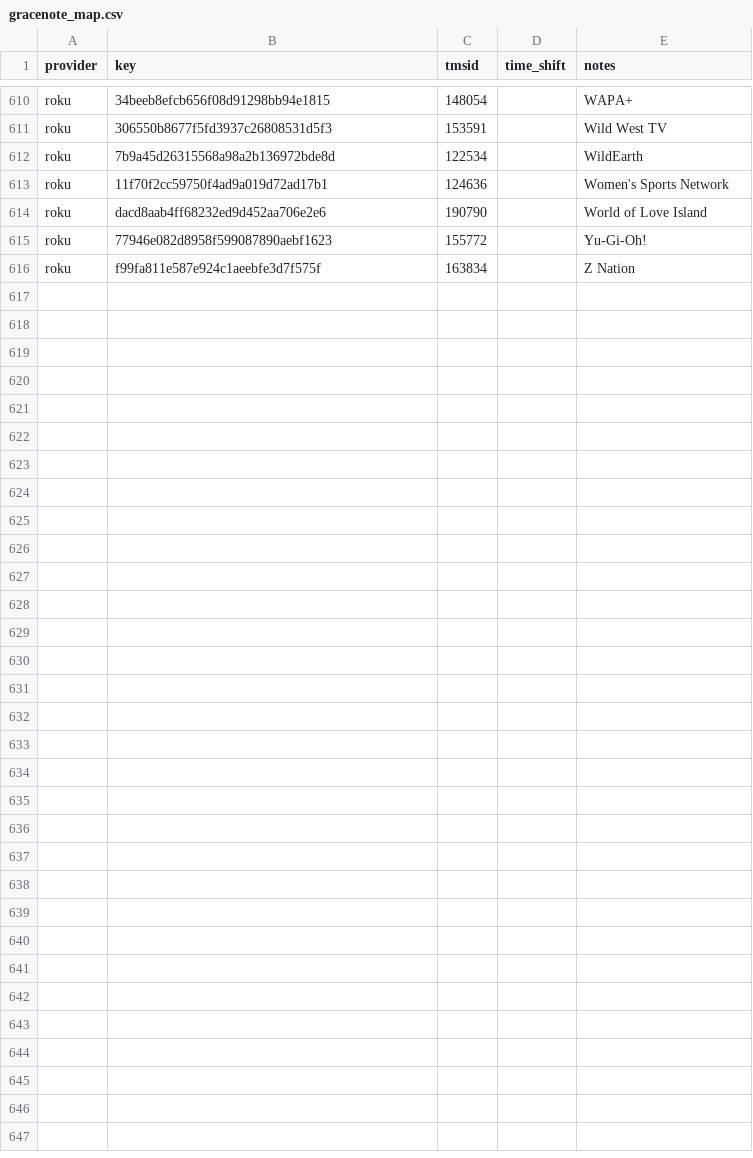
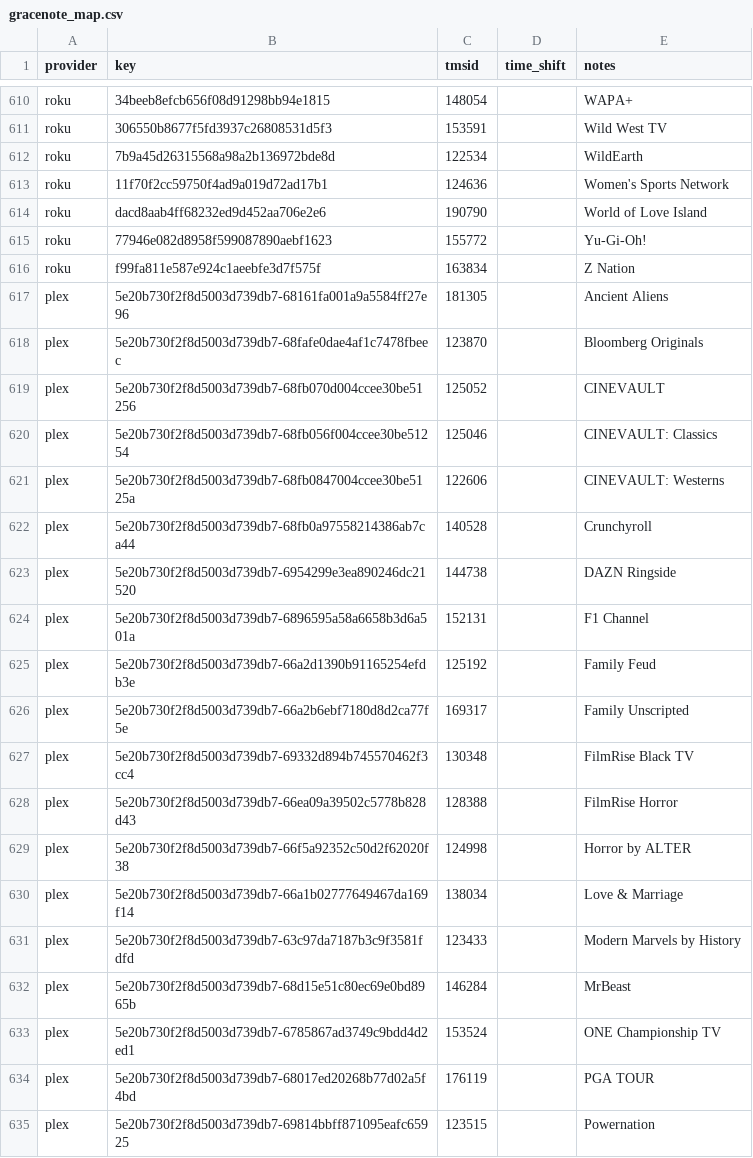
Before and after one commit to kineticman/FastChannels, a CSV file: app/data/gracenote_map.csv, drawn as a sheet; only a part is shown, gaps mark what is left out; the diff covers the shown part only; the diff names each change by its address in the sheet, - before the commit and + after, or states it on an @@ line.

Commit message:
Add Gracenote ID mapping for 29 Plex channels via cross-source name matching

```diff
--- a/app/data/gracenote_map.csv
+++ b/app/data/gracenote_map.csv
+row 617: plex | 5e20b730f2f8d5003d739db7-68161fa001a9a5584ff27e96 | 181305 |  | Ancient Aliens
+row 618: plex | 5e20b730f2f8d5003d739db7-68fafe0dae4af1c7478fbeec | 123870 |  | Bloomberg Originals
+row 619: plex | 5e20b730f2f8d5003d739db7-68fb070d004ccee30be51256 | 125052 |  | CINEVAULT
+row 620: plex | 5e20b730f2f8d5003d739db7-68fb056f004ccee30be51254 | 125046 |  | CINEVAULT: Classics
+row 621: plex | 5e20b730f2f8d5003d739db7-68fb0847004ccee30be5125a | 122606 |  | CINEVAULT: Westerns
+row 622: plex | 5e20b730f2f8d5003d739db7-68fb0a97558214386ab7ca44 | 140528 |  | Crunchyroll
+row 623: plex | 5e20b730f2f8d5003d739db7-6954299e3ea890246dc21520 | 144738 |  | DAZN Ringside
+row 624: plex | 5e20b730f2f8d5003d739db7-6896595a58a6658b3d6a501a | 152131 |  | F1 Channel
+row 625: plex | 5e20b730f2f8d5003d739db7-66a2d1390b91165254efdb3e | 125192 |  | Family Feud
+row 626: plex | 5e20b730f2f8d5003d739db7-66a2b6ebf7180d8d2ca77f5e | 169317 |  | Family Unscripted
+row 627: plex | 5e20b730f2f8d5003d739db7-69332d894b745570462f3cc4 | 130348 |  | FilmRise Black TV
+row 628: plex | 5e20b730f2f8d5003d739db7-66ea09a39502c5778b828d43 | 128388 |  | FilmRise Horror
+row 629: plex | 5e20b730f2f8d5003d739db7-66f5a92352c50d2f62020f38 | 124998 |  | Horror by ALTER
+row 630: plex | 5e20b730f2f8d5003d739db7-66a1b02777649467da169f14 | 138034 |  | Love & Marriage
+row 631: plex | 5e20b730f2f8d5003d739db7-63c97da7187b3c9f3581fdfd | 123433 |  | Modern Marvels by History
+row 632: plex | 5e20b730f2f8d5003d739db7-68d15e51c80ec69e0bd8965b | 146284 |  | MrBeast
+row 633: plex | 5e20b730f2f8d5003d739db7-6785867ad3749c9bdd4d2ed1 | 153524 |  | ONE Championship TV
+row 634: plex | 5e20b730f2f8d5003d739db7-68017ed20268b77d02a5f4bd | 176119 |  | PGA TOUR
+row 635: plex | 5e20b730f2f8d5003d739db7-69814bbff871095eafc65925 | 123515 |  | Powernation
```
Also changed, not shown: 10 added rows elsewhere in this file.
